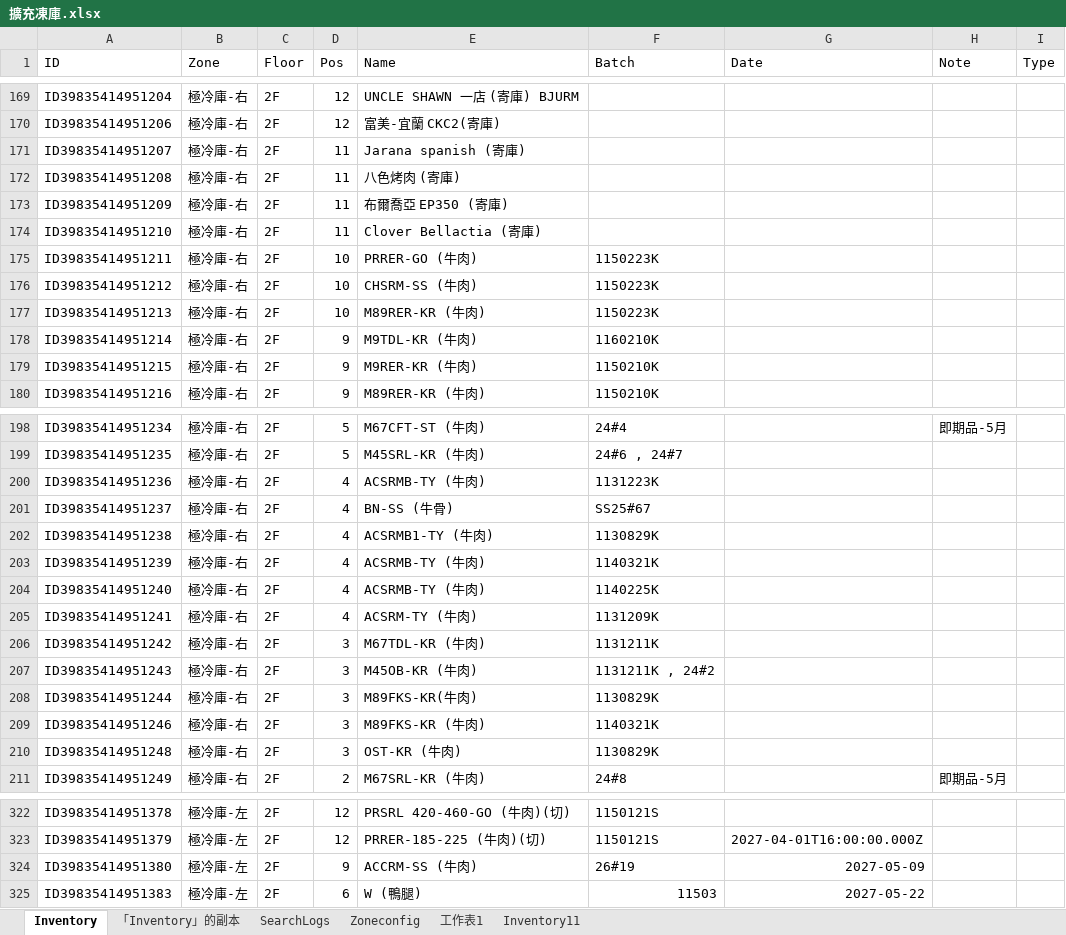
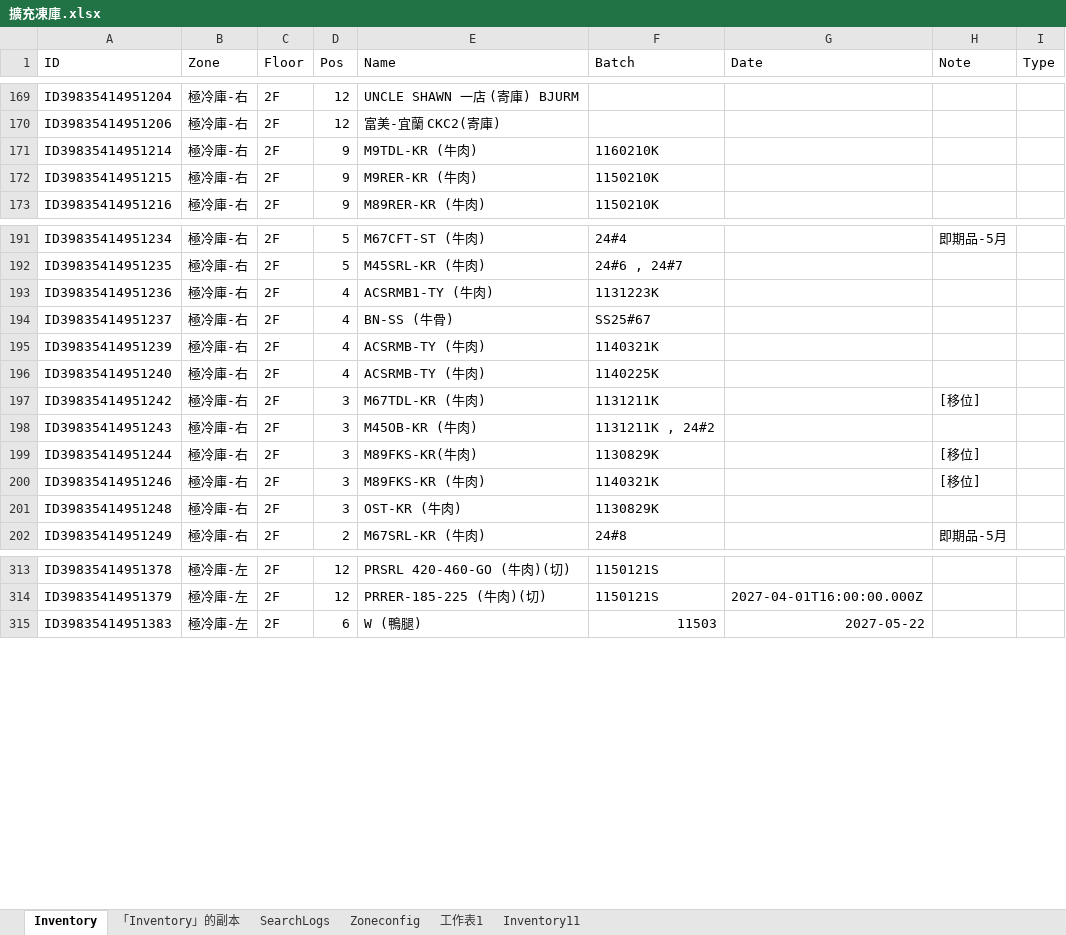
Before and after one commit to mingfonglpg-bit/-1-1, an Excel workbook: 擴充凍庫.xlsx, sheet Inventory, drawn as a sheet; only a part is shown, gaps mark what is left out; values as stored, in another font and other column widths than the file's, no borders; charts and pictures not drawn; removed rows and columns are numbered as before the commit, all else as after; the diff covers the shown part only; the diff names each change by its address in the sheet, - before the commit and + after, or states it on an @@ line.

```diff
--- a/擴充凍庫.xlsx (sheet Inventory)
+++ b/擴充凍庫.xlsx (sheet Inventory)
-row 171: ID39835414951207 | 極冷庫-右 | 2F | 11 | Jarana spanish (寄庫)
-row 172: ID39835414951208 | 極冷庫-右 | 2F | 11 | 八色烤肉 (寄庫)
-row 173: ID39835414951209 | 極冷庫-右 | 2F | 11 | 布爾喬亞 EP350 (寄庫)
-row 174: ID39835414951210 | 極冷庫-右 | 2F | 11 | Clover Bellactia (寄庫)
-row 175: ID39835414951211 | 極冷庫-右 | 2F | 10 | PRRER-GO (牛肉) | 1150223K
-row 176: ID39835414951212 | 極冷庫-右 | 2F | 10 | CHSRM-SS (牛肉) | 1150223K
-row 177: ID39835414951213 | 極冷庫-右 | 2F | 10 | M89RER-KR (牛肉) | 1150223K
-E193 (Name): ACSRMB-TY (牛肉)
+E193 (Name): ACSRMB1-TY (牛肉)
-row 202: ID39835414951238 | 極冷庫-右 | 2F | 4 | ACSRMB1-TY (牛肉) | 1130829K
-row 205: ID39835414951241 | 極冷庫-右 | 2F | 4 | ACSRM-TY (牛肉) | 1131209K
-H197 (Note): (empty)
+H197 (Note): [移位]
-H199:H200 (Note): (empty)
+H199:H200 (Note): [移位]
-row 324: ID39835414951380 | 極冷庫-左 | 2F | 9 | ACCRM-SS (牛肉) | 26#19 | 2027-05-09
```
Also changed, not shown: 13 added rows, 3 removed rows and 38 edited cells elsewhere in this sheet, sheet 「Inventory」的副本.
